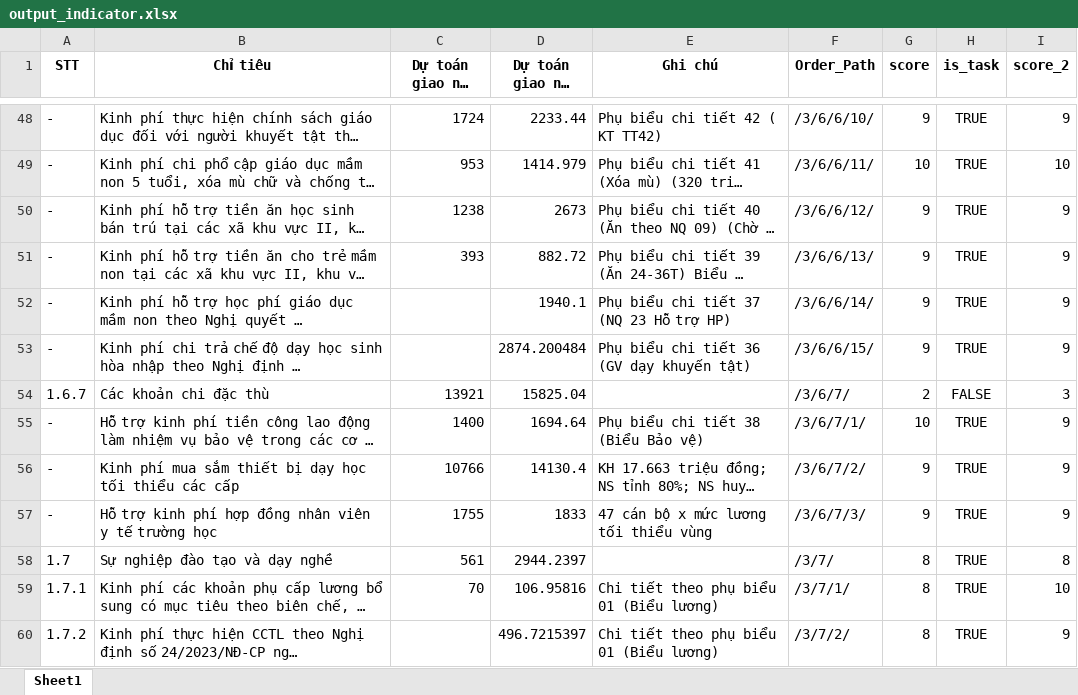
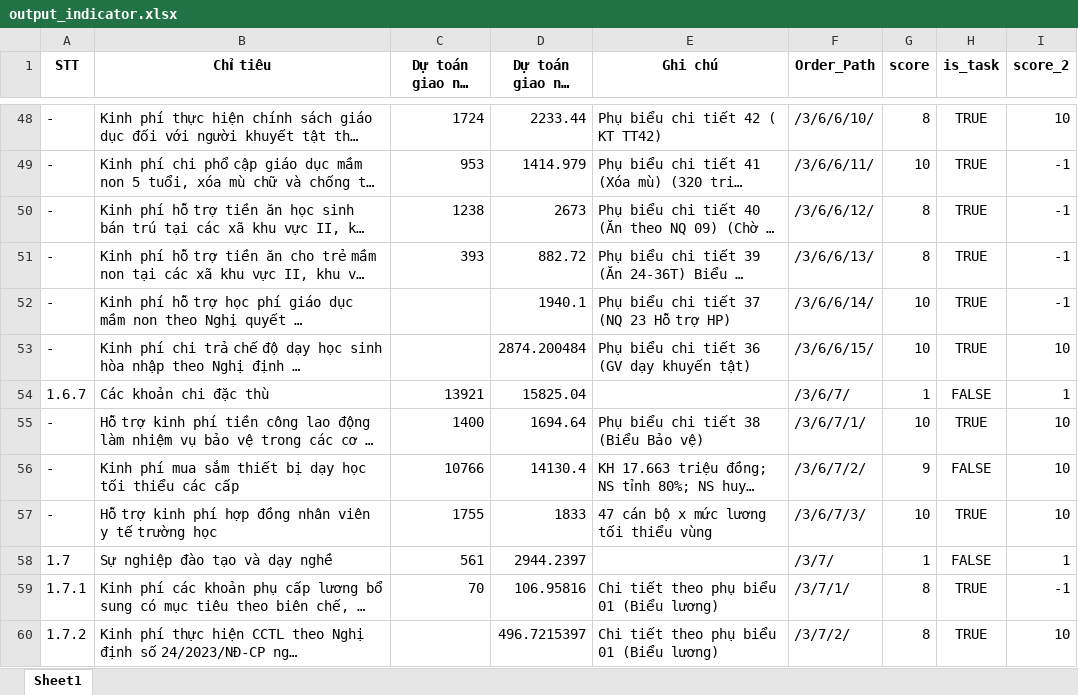
Before and after one commit to hthiepmisajsc/bumas-budget-expert-ai, an Excel workbook: data/output_indicator.xlsx, sheet Sheet1, drawn as a sheet; only a part is shown, gaps mark what is left out; long unchanged cells end in …; values as stored, in another font and other column widths than the file's, no borders; the diff covers the shown part only; the diff names each change by its address in the sheet, - before the commit and + after, or states it on an @@ line.

```diff
--- a/data/output_indicator.xlsx (sheet Sheet1)
+++ b/data/output_indicator.xlsx (sheet Sheet1)
-G48 (score): 9
+G48 (score): 8
-I48 (score_2): 9
+I48 (score_2): 10
-I49 (score_2): 10
+I49 (score_2): -1
-G50:G51 (score): 9
+G50:G51 (score): 8
-I50:I52 (score_2): 9
+I50:I52 (score_2): -1
-G52:G53 (score): 9
+G52:G53 (score): 10
-I53 (score_2): 9
+I53 (score_2): 10
-G54 (score): 2
+G54 (score): 1
-I54 (score_2): 3
+I54 (score_2): 1
-I55:I57 (score_2): 9
+I55:I57 (score_2): 10
-H56 (is_task): TRUE
+H56 (is_task): FALSE
-G57 (score): 9
+G57 (score): 10
-G58 (score): 8
+G58 (score): 1
-H58 (is_task): TRUE
+H58 (is_task): FALSE
-I58 (score_2): 8
+I58 (score_2): 1
-I59 (score_2): 10
+I59 (score_2): -1
-I60 (score_2): 9
+I60 (score_2): 10
```
Also changed, not shown: 77 edited cells elsewhere in this sheet, data/filtered_output.xlsx, 20 other files.
